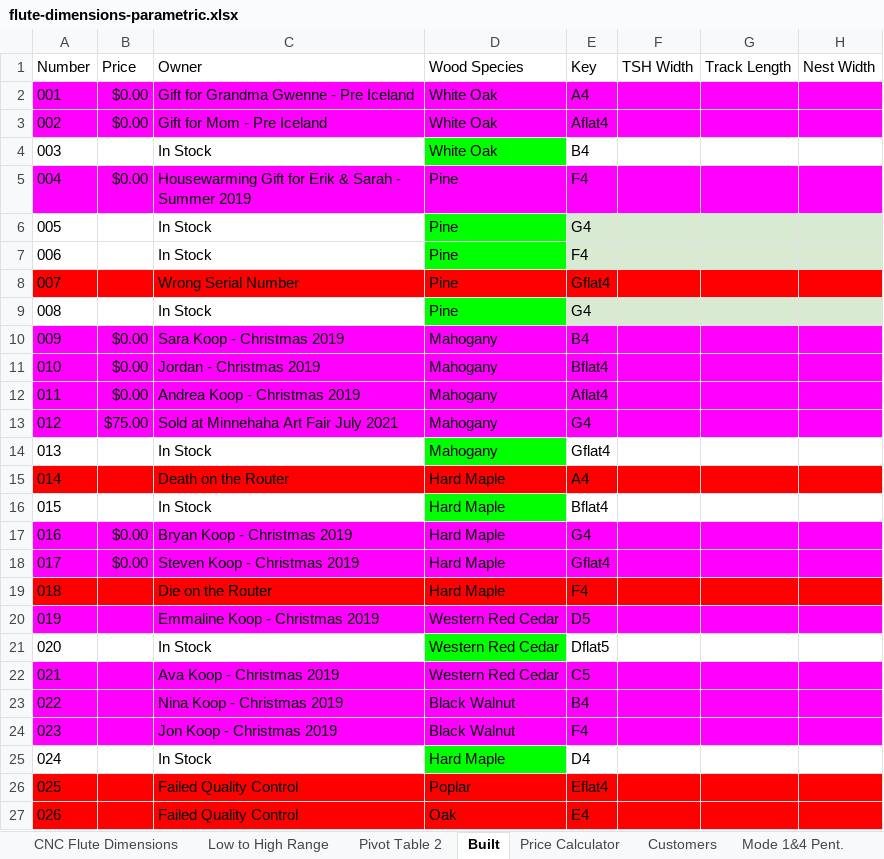
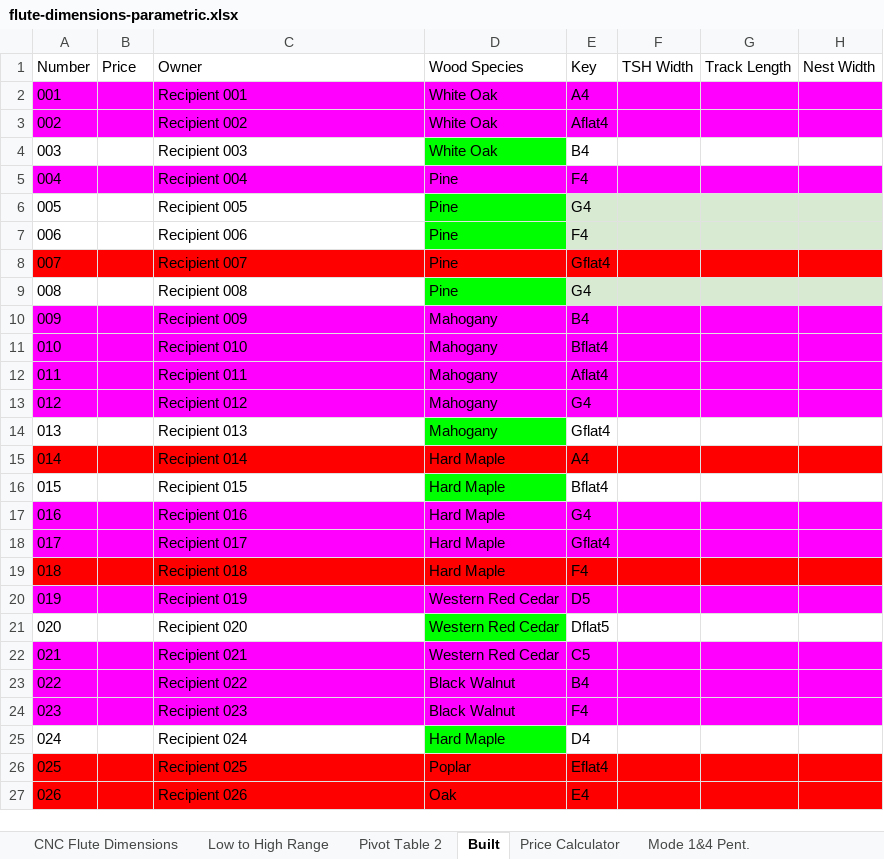
Before and after one commit to tonykoop/flutes, an Excel workbook: design-table/flute-dimensions-parametric.xlsx, sheet Built, drawn as a sheet; only a part is shown; values as stored, in another font and other column widths than the file's, no borders; charts and pictures not drawn; the diff covers the shown part only; the diff names each change by its address in the sheet, - before the commit and + after, or states it on an @@ line.

Commit message:
Scrub recipient/owner data from README and build registry
- Anonymize Owner column (153 entries -> 'Recipient NNN') in Built sheet
- Clear Price column values
- Redact Notes column ('[private]')
- Remove entire Customers sheet
- Update README to clarify customer info is kept private

Original xlsx archived locally outside repo.

```diff
--- a/design-table/flute-dimensions-parametric.xlsx (sheet Built)
+++ b/design-table/flute-dimensions-parametric.xlsx (sheet Built)
-sheet tab: Customers
-B2:B3 (Price): $0.00
+B2:B3 (Price): (empty)
-C2 (Owner): Gift for Grandma Gwenne - Pre Iceland
+C2 (Owner): Recipient 001
-C3 (Owner): Gift for Mom - Pre Iceland
+C3 (Owner): Recipient 002
-C4 (Owner): In Stock
+C4 (Owner): Recipient 003
-B5 (Price): $0.00
+B5 (Price): (empty)
-C5 (Owner): Housewarming Gift for Erik & Sarah - Summer 2019
+C5 (Owner): Recipient 004
-C6 (Owner): In Stock
+C6 (Owner): Recipient 005
-C7 (Owner): In Stock
+C7 (Owner): Recipient 006
-C8 (Owner): Wrong Serial Number
+C8 (Owner): Recipient 007
-C9 (Owner): In Stock
+C9 (Owner): Recipient 008
-B10:B12 (Price): $0.00
+B10:B12 (Price): (empty)
-C10 (Owner): Sara Koop - Christmas 2019
+C10 (Owner): Recipient 009
-C11 (Owner): Jordan - Christmas 2019
+C11 (Owner): Recipient 010
-C12 (Owner): Andrea Koop - Christmas 2019
+C12 (Owner): Recipient 011
-B13 (Price): $75.00
+B13 (Price): (empty)
-C13 (Owner): Sold at Minnehaha Art Fair July 2021
+C13 (Owner): Recipient 012
-C14 (Owner): In Stock
+C14 (Owner): Recipient 013
-C15 (Owner): Death on the Router
+C15 (Owner): Recipient 014
-C16 (Owner): In Stock
+C16 (Owner): Recipient 015
-B17:B18 (Price): $0.00
+B17:B18 (Price): (empty)
-C17 (Owner): Bryan Koop - Christmas 2019
+C17 (Owner): Recipient 016
-C18 (Owner): Steven Koop - Christmas 2019
+C18 (Owner): Recipient 017
-C19 (Owner): Die on the Router
+C19 (Owner): Recipient 018
-C20 (Owner): Emmaline Koop - Christmas 2019
+C20 (Owner): Recipient 019
-C21 (Owner): In Stock
+C21 (Owner): Recipient 020
-C22 (Owner): Ava Koop - Christmas 2019
+C22 (Owner): Recipient 021
-C23 (Owner): Nina Koop - Christmas 2019
+C23 (Owner): Recipient 022
-C24 (Owner): Jon Koop - Christmas 2019
+C24 (Owner): Recipient 023
-C25 (Owner): In Stock
+C25 (Owner): Recipient 024
-C26 (Owner): Failed Quality Control
+C26 (Owner): Recipient 025
-C27 (Owner): Failed Quality Control
+C27 (Owner): Recipient 026
```
Also changed, not shown: 1 added row, 1 removed row and 203 edited cells elsewhere in this sheet, sheet CNC Flute Dimensions, sheet Low to High Range, sheet Mode 1&4 Pent., charts or pictures, 1 other file.
